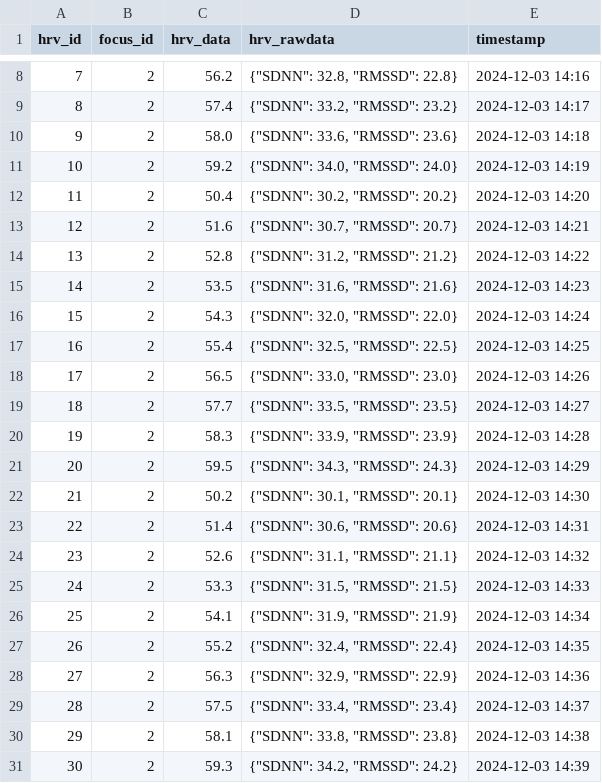
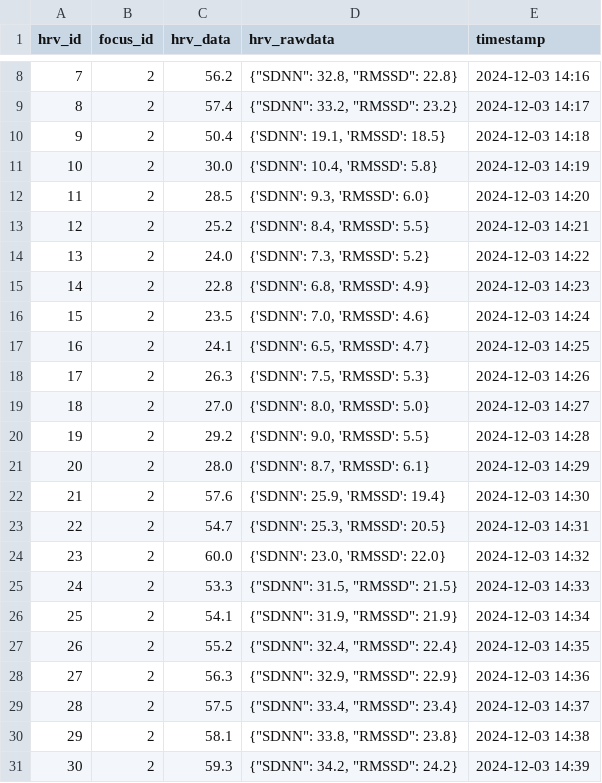
Before and after one commit to 2024-Smart-IT-HRV/Back-Secur, a CSV file: data/hrv/2.csv, drawn as a sheet; only a part is shown, gaps mark what is left out.

Commit message:
Update 2.csv

```diff
--- a/data/hrv/2.csv
+++ b/data/hrv/2.csv
@@ -9,17 +9,17 @@ hrv_id,focus_id,hrv_data,hrv_rawdata,timestamp
 8,2,57.4,"{""SDNN"": 33.2, ""RMSSD"": 23.2}",2024-12-03 14:17
-9,2,58.0,"{""SDNN"": 33.6, ""RMSSD"": 23.6}",2024-12-03 14:18
-10,2,59.2,"{""SDNN"": 34.0, ""RMSSD"": 24.0}",2024-12-03 14:19
-11,2,50.4,"{""SDNN"": 30.2, ""RMSSD"": 20.2}",2024-12-03 14:20
-12,2,51.6,"{""SDNN"": 30.7, ""RMSSD"": 20.7}",2024-12-03 14:21
-13,2,52.8,"{""SDNN"": 31.2, ""RMSSD"": 21.2}",2024-12-03 14:22
-14,2,53.5,"{""SDNN"": 31.6, ""RMSSD"": 21.6}",2024-12-03 14:23
-15,2,54.3,"{""SDNN"": 32.0, ""RMSSD"": 22.0}",2024-12-03 14:24
-16,2,55.4,"{""SDNN"": 32.5, ""RMSSD"": 22.5}",2024-12-03 14:25
-17,2,56.5,"{""SDNN"": 33.0, ""RMSSD"": 23.0}",2024-12-03 14:26
-18,2,57.7,"{""SDNN"": 33.5, ""RMSSD"": 23.5}",2024-12-03 14:27
-19,2,58.3,"{""SDNN"": 33.9, ""RMSSD"": 23.9}",2024-12-03 14:28
-20,2,59.5,"{""SDNN"": 34.3, ""RMSSD"": 24.3}",2024-12-03 14:29
-21,2,50.2,"{""SDNN"": 30.1, ""RMSSD"": 20.1}",2024-12-03 14:30
-22,2,51.4,"{""SDNN"": 30.6, ""RMSSD"": 20.6}",2024-12-03 14:31
-23,2,52.6,"{""SDNN"": 31.1, ""RMSSD"": 21.1}",2024-12-03 14:32
+9,2,50.4,"{'SDNN': 19.1, 'RMSSD': 18.5}",2024-12-03 14:18
+10,2,30.0,"{'SDNN': 10.4, 'RMSSD': 5.8}",2024-12-03 14:19
+11,2,28.5,"{'SDNN': 9.3, 'RMSSD': 6.0}",2024-12-03 14:20
+12,2,25.2,"{'SDNN': 8.4, 'RMSSD': 5.5}",2024-12-03 14:21
+13,2,24.0,"{'SDNN': 7.3, 'RMSSD': 5.2}",2024-12-03 14:22
+14,2,22.8,"{'SDNN': 6.8, 'RMSSD': 4.9}",2024-12-03 14:23
+15,2,23.5,"{'SDNN': 7.0, 'RMSSD': 4.6}",2024-12-03 14:24
+16,2,24.1,"{'SDNN': 6.5, 'RMSSD': 4.7}",2024-12-03 14:25
+17,2,26.3,"{'SDNN': 7.5, 'RMSSD': 5.3}",2024-12-03 14:26
+18,2,27.0,"{'SDNN': 8.0, 'RMSSD': 5.0}",2024-12-03 14:27
+19,2,29.2,"{'SDNN': 9.0, 'RMSSD': 5.5}",2024-12-03 14:28
+20,2,28.0,"{'SDNN': 8.7, 'RMSSD': 6.1}",2024-12-03 14:29
+21,2,57.6,"{'SDNN': 25.9, 'RMSSD': 19.4}",2024-12-03 14:30
+22,2,54.7,"{'SDNN': 25.3, 'RMSSD': 20.5}",2024-12-03 14:31
+23,2,60.0,"{'SDNN': 23.0, 'RMSSD': 22.0}",2024-12-03 14:32
 24,2,53.3,"{""SDNN"": 31.5, ""RMSSD"": 21.5}",2024-12-03 14:33
```
